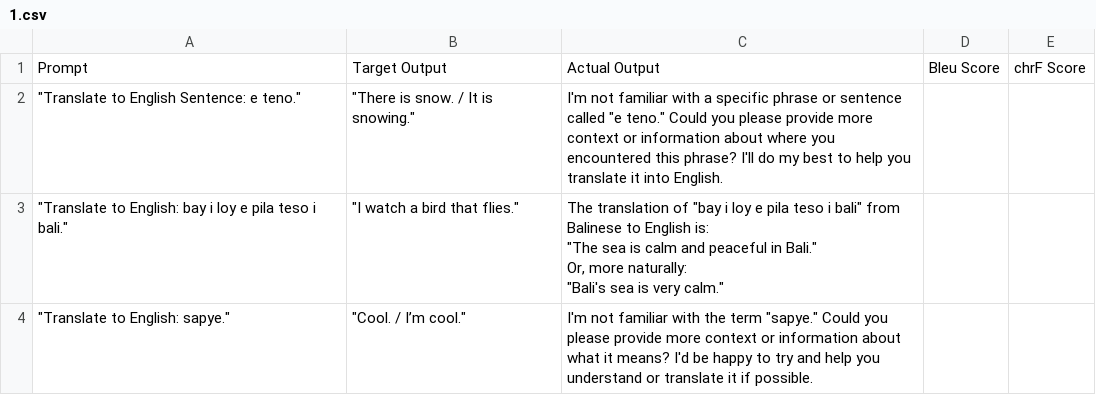
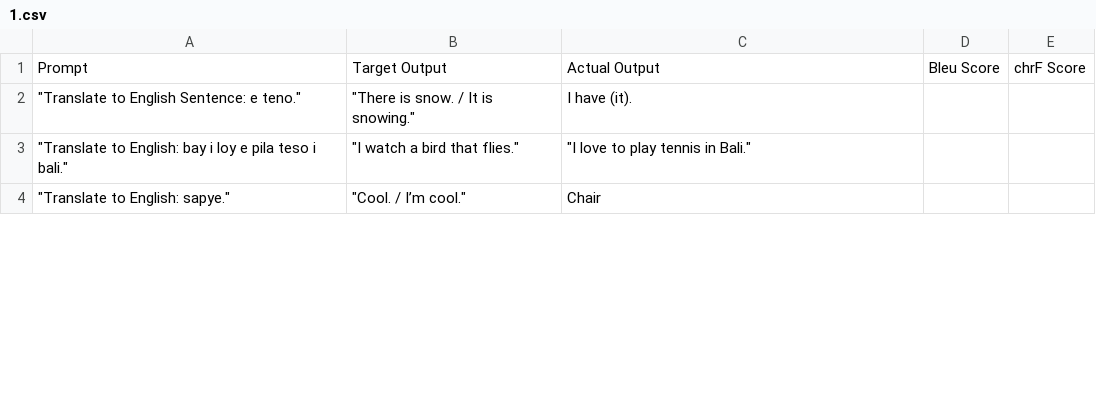
Before and after one commit to ninocabiltes/Constructed-Language-Experiments, a CSV file: Data/mistral/zero_shot/1.csv, drawn as a sheet; only a part is shown; the diff covers the shown part only.

Commit message:
finish mistral

```diff
--- a/Data/mistral/zero_shot/1.csv
+++ b/Data/mistral/zero_shot/1.csv
@@ -1,10 +1,4 @@
 Prompt;Target Output;Actual Output;Bleu Score;chrF Score
-"""Translate to English Sentence: e teno.""";"""There is snow. / It is snowing.""";"I'm not familiar with a specific phrase or sentence called ""e teno."" Could you please provide more context or information about where you encountered this phrase? I'll do my best to help you translate it into English.";;
-"""Translate to English: bay i loy e pila teso i bali.""";"""I watch a bird that flies.""";"The translation of ""bay i loy e pila teso i bali"" from Balinese to English is:
-
-""The sea is calm and peaceful in Bali.""
-
-Or, more naturally:
-
-""Bali's sea is very calm.""";;
-"""Translate to English: sapye.""";"""Cool. / I’m cool.""";"I'm not familiar with the term ""sapye."" Could you please provide more context or information about what it means? I'd be happy to try and help you understand or translate it if possible.";;
+"""Translate to English Sentence: e teno.""";"""There is snow. / It is snowing."""; I have (it).;;
+"""Translate to English: bay i loy e pila teso i bali.""";"""I watch a bird that flies.""";" ""I love to play tennis in Bali.""";;
+"""Translate to English: sapye.""";"""Cool. / I’m cool."""; Chair;;
```
Also changed, not shown: 2 edited cells elsewhere in this file, Data/mistral/few_shot/word_question/1.csv, Data/mistral/few_shot/word_question/2.csv, 14 other files.
